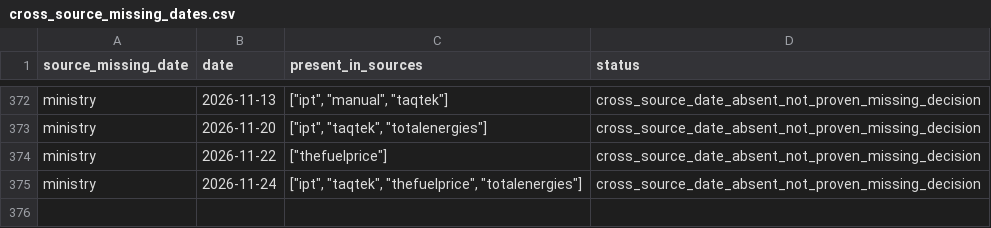
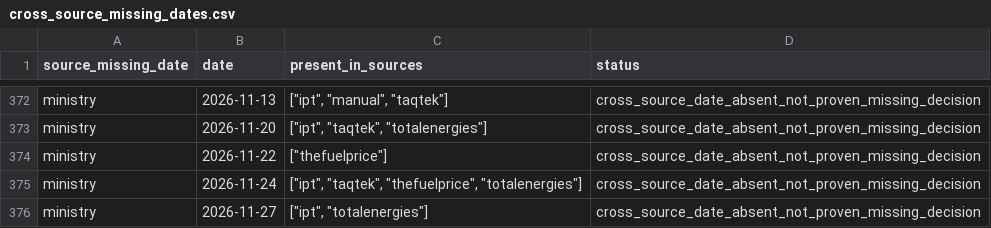
Before and after one commit to drew-1423/fuelb, a CSV file: reports/cross_source_missing_dates.csv, drawn as a sheet; only a part is shown, gaps mark what is left out.

```diff
--- a/reports/cross_source_missing_dates.csv
+++ b/reports/cross_source_missing_dates.csv
@@ -375 +375,2 @@ ministry,2026-11-22,"[""thefuelprice""]",cross_source_date_absent_not_proven_mis
 ministry,2026-11-24,"[""ipt"", ""taqtek"", ""thefuelprice"", ""totalenergies""]",cross_source_date_absent_not_proven_missing_decision
+ministry,2026-11-27,"[""ipt"", ""totalenergies""]",cross_source_date_absent_not_proven_missing_decision
```
Also changed, not shown: data/exports/gasoline_95_history.csv, reports/frequency_by_year.csv, 20 other files.
